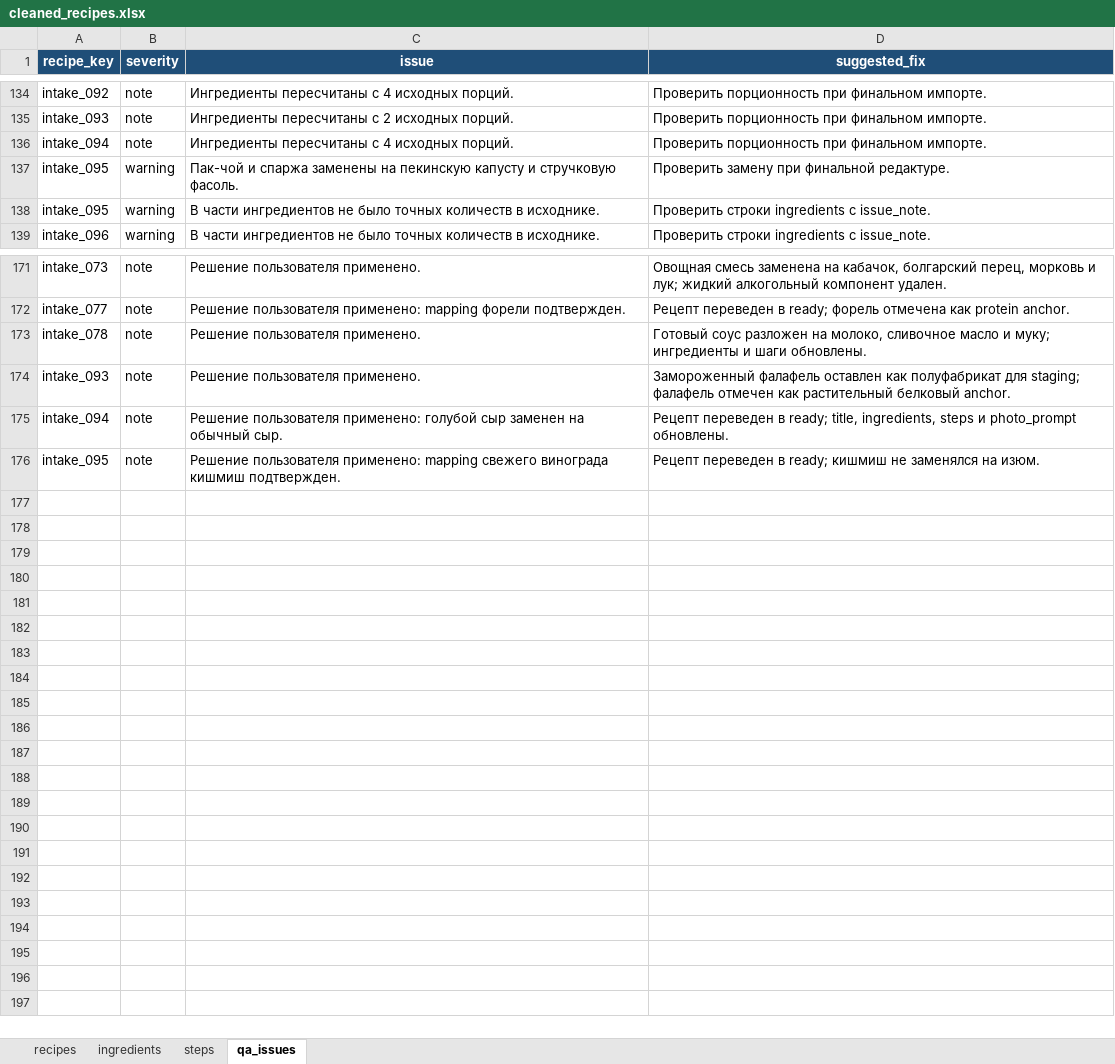
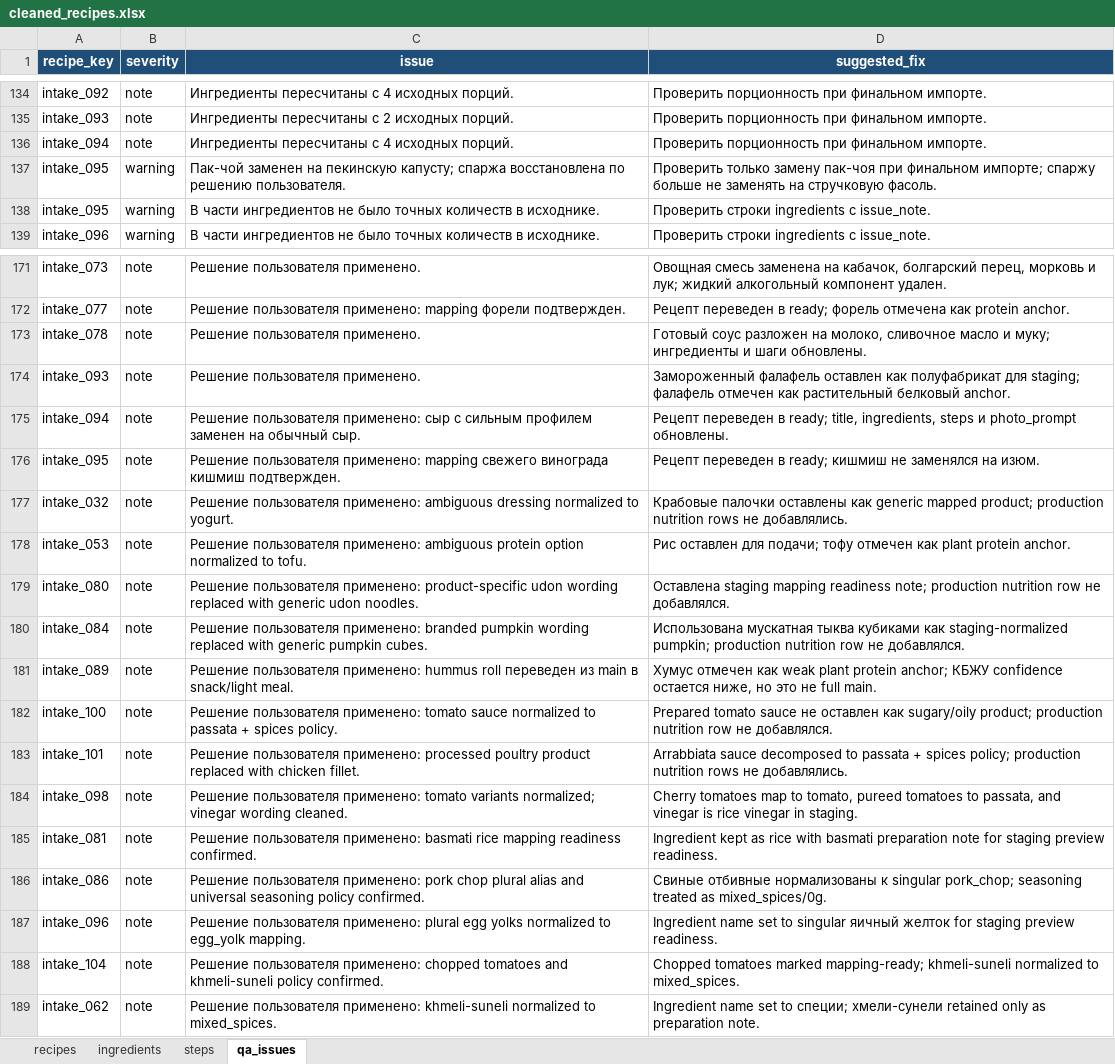
Before and after one commit to nikapivovarova-web/diet-bot, an Excel workbook: tmp/recipe_intake/cleaned_recipes.xlsx, sheet qa_issues, drawn as a sheet; only a part is shown, gaps mark what is left out; values as stored, in another font and other column widths than the file's, no borders; table styles not drawn; the diff names each change by its address in the sheet, - before the commit and + after, or states it on an @@ line.

```diff
--- a/tmp/recipe_intake/cleaned_recipes.xlsx (sheet qa_issues)
+++ b/tmp/recipe_intake/cleaned_recipes.xlsx (sheet qa_issues)
-C137 (issue): Пак-чой и спаржа заменены на пекинскую капусту и стручковую фасоль.
+C137 (issue): Пак-чой заменен на пекинскую капусту; спаржа восстановлена по решению пользователя.
-D137 (suggested_fix): Проверить замену при финальной редактуре.
+D137 (suggested_fix): Проверить только замену пак-чоя при финальном импорте; спаржу больше не заменять на стручковую фасоль.
-C175 (issue): …пользователя применено: голубой сыр заменен на…
+C175 (issue): …пользователя применено: сыр с сильным профилем заменен на…
+row 177: intake_032 | note | Решение пользователя применено: ambiguous dressing normalized to yogurt. | Крабовые палочки оставлены как generic mapped product; production nutrition rows не добавлялись.
+row 178: intake_053 | note | Решение пользователя применено: ambiguous protein option normalized to tofu. | Рис оставлен для подачи; тофу отмечен как plant protein anchor.
+row 179: intake_080 | note | Решение пользователя применено: product-specific udon wording replaced with generic udon noodles. | Оставлена staging mapping readiness note; production nutrition row не добавлялся.
+row 180: intake_084 | note | Решение пользователя применено: branded pumpkin wording replaced with generic pumpkin cubes. | Использована мускатная тыква кубиками как staging-normalized pumpkin; production nutrition row не добавлялся.
+row 181: intake_089 | note | Решение пользователя применено: hummus roll переведен из main в snack/light meal. | Хумус отмечен как weak plant protein anchor; КБЖУ confidence остается ниже, но это не full main.
+row 182: intake_100 | note | Решение пользователя применено: tomato sauce normalized to passata + spices policy. | Prepared tomato sauce не оставлен как sugary/oily product; production nutrition row не добавлялся.
+row 183: intake_101 | note | Решение пользователя применено: processed poultry product replaced with chicken fillet. | Arrabbiata sauce decomposed to passata + spices policy; production nutrition rows не добавлялись.
+row 184: intake_098 | note | Решение пользователя применено: tomato variants normalized; vinegar wording cleaned. | Cherry tomatoes map to tomato, pureed tomatoes to passata, and vinegar is rice vinegar in staging.
+row 185: intake_081 | note | Решение пользователя применено: basmati rice mapping readiness confirmed. | Ingredient kept as rice with basmati preparation note for staging preview readiness.
+row 186: intake_086 | note | Решение пользователя применено: pork chop plural alias and universal seasoning policy confirmed. | Свиные отбивные нормализованы к singular pork_chop; seasoning treated as mixed_spices/0g.
+row 187: intake_096 | note | Решение пользователя применено: plural egg yolks normalized to egg_yolk mapping. | Ingredient name set to singular яичный желток for staging preview readiness.
+row 188: intake_104 | note | Решение пользователя применено: chopped tomatoes and khmeli-suneli policy confirmed. | Chopped tomatoes marked mapping-ready; khmeli-suneli normalized to mixed_spices.
+row 189: intake_062 | note | Решение пользователя применено: khmeli-suneli normalized to mixed_spices. | Ingredient name set to специи; хмели-сунели retained only as preparation note.
```
Also changed, not shown: sheet ingredients, sheet recipes, sheet steps, 5 other files.
